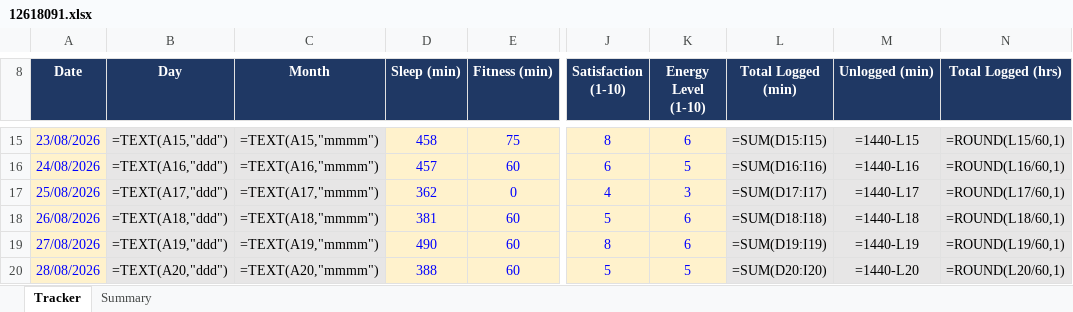
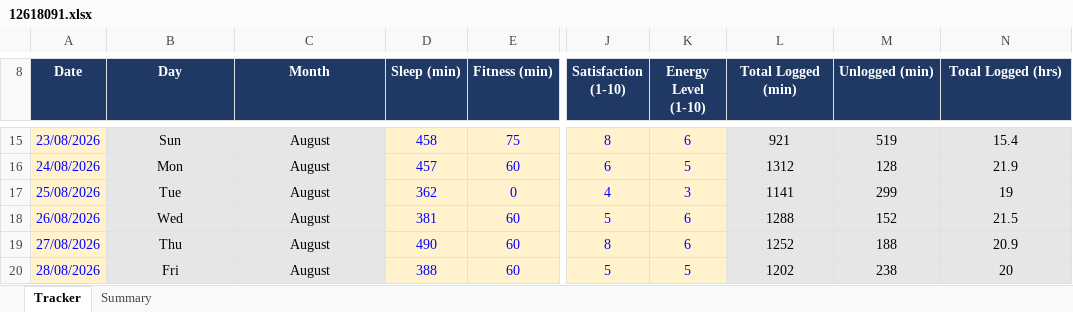
Before and after one commit to Prince160000/Cap776, an Excel workbook: 12618091.xlsx, sheet Tracker, drawn as a sheet; only a part is shown, gaps mark what is left out; values as stored, in another font and other column widths than the file's, no borders; formulas without a stored value are shown as written; charts and pictures and conditional formats not drawn; the diff covers the shown part only; the diff names each change by its address in the sheet, - before the commit and + after, or states it on an @@ line.

```diff
--- a/12618091.xlsx (sheet Tracker)
+++ b/12618091.xlsx (sheet Tracker)
-B15 (Day): =TEXT(A15,"ddd")
+B15 (Day): Sun
-C15 (Month): =TEXT(A15,"mmmm")
+C15 (Month): August
-L15 (Total Logged (min)): =SUM(D15:I15)
+L15 (Total Logged (min)): 921
-M15 (Unlogged (min)): =1440-L15
+M15 (Unlogged (min)): 519
-N15 (Total Logged (hrs)): =ROUND(L15/60,1)
+N15 (Total Logged (hrs)): 15.4
-B16 (Day): =TEXT(A16,"ddd")
+B16 (Day): Mon
-C16 (Month): =TEXT(A16,"mmmm")
+C16 (Month): August
-L16 (Total Logged (min)): =SUM(D16:I16)
+L16 (Total Logged (min)): 1312
-M16 (Unlogged (min)): =1440-L16
+M16 (Unlogged (min)): 128
-N16 (Total Logged (hrs)): =ROUND(L16/60,1)
+N16 (Total Logged (hrs)): 21.9
-B17 (Day): =TEXT(A17,"ddd")
+B17 (Day): Tue
-C17 (Month): =TEXT(A17,"mmmm")
+C17 (Month): August
-L17 (Total Logged (min)): =SUM(D17:I17)
+L17 (Total Logged (min)): 1141
-M17 (Unlogged (min)): =1440-L17
+M17 (Unlogged (min)): 299
-N17 (Total Logged (hrs)): =ROUND(L17/60,1)
+N17 (Total Logged (hrs)): 19
-B18 (Day): =TEXT(A18,"ddd")
+B18 (Day): Wed
-C18 (Month): =TEXT(A18,"mmmm")
+C18 (Month): August
-L18 (Total Logged (min)): =SUM(D18:I18)
+L18 (Total Logged (min)): 1288
-M18 (Unlogged (min)): =1440-L18
+M18 (Unlogged (min)): 152
-N18 (Total Logged (hrs)): =ROUND(L18/60,1)
+N18 (Total Logged (hrs)): 21.5
-B19 (Day): =TEXT(A19,"ddd")
+B19 (Day): Thu
-C19 (Month): =TEXT(A19,"mmmm")
+C19 (Month): August
-L19 (Total Logged (min)): =SUM(D19:I19)
+L19 (Total Logged (min)): 1252
-M19 (Unlogged (min)): =1440-L19
+M19 (Unlogged (min)): 188
-N19 (Total Logged (hrs)): =ROUND(L19/60,1)
+N19 (Total Logged (hrs)): 20.9
-B20 (Day): =TEXT(A20,"ddd")
+B20 (Day): Fri
-C20 (Month): =TEXT(A20,"mmmm")
+C20 (Month): August
-L20 (Total Logged (min)): =SUM(D20:I20)
+L20 (Total Logged (min)): 1202
-M20 (Unlogged (min)): =1440-L20
+M20 (Unlogged (min)): 238
-N20 (Total Logged (hrs)): =ROUND(L20/60,1)
+N20 (Total Logged (hrs)): 20
```
Also changed, not shown: 210 edited cells elsewhere in this sheet, sheet Summary, charts or pictures.
